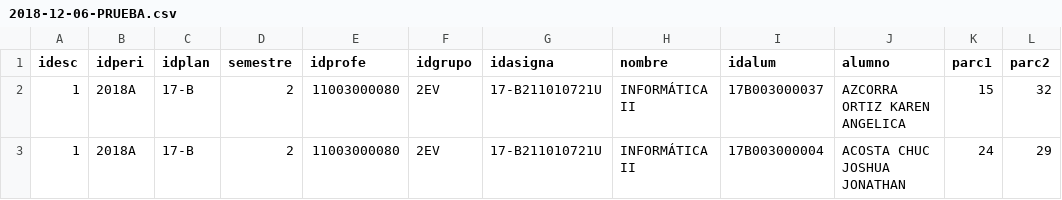
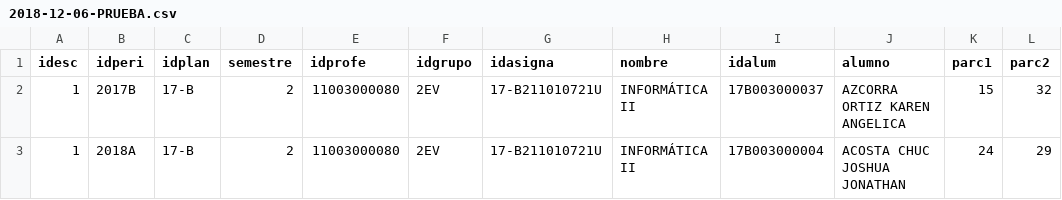
Before and after one commit to melquizedecm/proyectoCobay, a CSV file: admin-bwsw/controllers/tmp_excel/2018-12-06-PRUEBA.csv, drawn as a sheet; only a part is shown; the diff names each change by its address in the sheet, - before the commit and + after, or states it on an @@ line.

Commit message:
subir excel

```diff
--- a/admin-bwsw/controllers/tmp_excel/2018-12-06-PRUEBA.csv
+++ b/admin-bwsw/controllers/tmp_excel/2018-12-06-PRUEBA.csv
-B2 (idperi): 2018A
+B2 (idperi): 2017B
```
Also changed, not shown: 6 other files.
